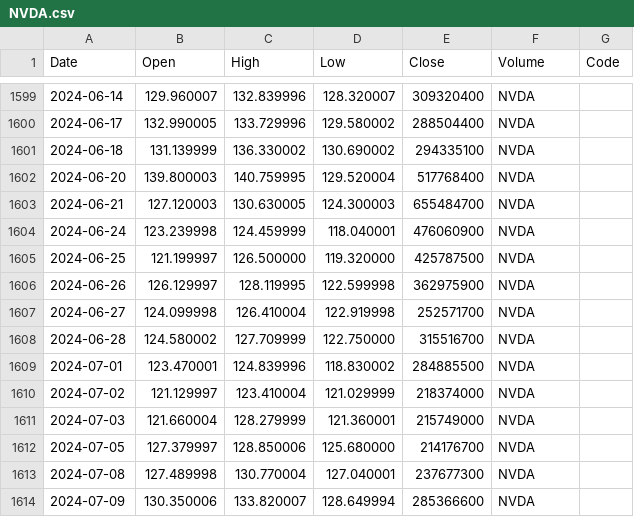
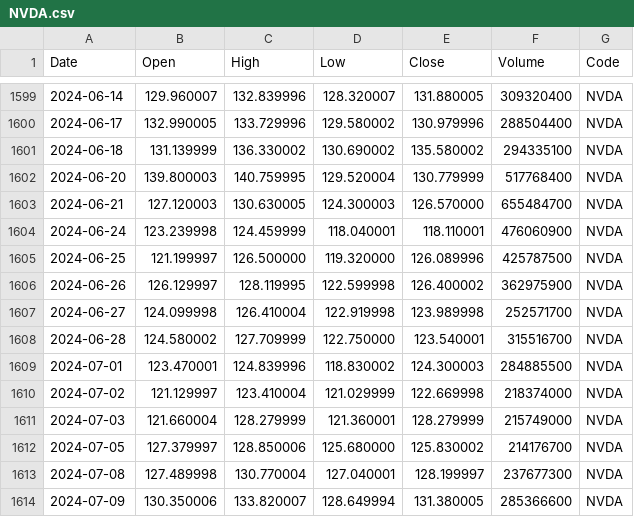
Before and after one commit to junkaizhang8/stock-social-network, a CSV file: dataset/NVDA.csv, drawn as a sheet; only a part is shown, gaps mark what is left out; the diff covers the shown part only.

```diff
--- a/dataset/NVDA.csv
+++ b/dataset/NVDA.csv
@@ -1599,16 +1599,16 @@ Date,Open,High,Low,Close,Volume,Code
-2024-06-14,129.960007,132.839996,128.320007,309320400,NVDA
-2024-06-17,132.990005,133.729996,129.580002,288504400,NVDA
-2024-06-18,131.139999,136.330002,130.690002,294335100,NVDA
-2024-06-20,139.800003,140.759995,129.520004,517768400,NVDA
-2024-06-21,127.120003,130.630005,124.300003,655484700,NVDA
-2024-06-24,123.239998,124.459999,118.040001,476060900,NVDA
-2024-06-25,121.199997,126.500000,119.320000,425787500,NVDA
-2024-06-26,126.129997,128.119995,122.599998,362975900,NVDA
-2024-06-27,124.099998,126.410004,122.919998,252571700,NVDA
-2024-06-28,124.580002,127.709999,122.750000,315516700,NVDA
-2024-07-01,123.470001,124.839996,118.830002,284885500,NVDA
-2024-07-02,121.129997,123.410004,121.029999,218374000,NVDA
-2024-07-03,121.660004,128.279999,121.360001,215749000,NVDA
-2024-07-05,127.379997,128.850006,125.680000,214176700,NVDA
-2024-07-08,127.489998,130.770004,127.040001,237677300,NVDA
-2024-07-09,130.350006,133.820007,128.649994,285366600,NVDA
+2024-06-14,129.960007,132.839996,128.320007,131.880005,309320400,NVDA
+2024-06-17,132.990005,133.729996,129.580002,130.979996,288504400,NVDA
+2024-06-18,131.139999,136.330002,130.690002,135.580002,294335100,NVDA
+2024-06-20,139.800003,140.759995,129.520004,130.779999,517768400,NVDA
+2024-06-21,127.120003,130.630005,124.300003,126.570000,655484700,NVDA
+2024-06-24,123.239998,124.459999,118.040001,118.110001,476060900,NVDA
+2024-06-25,121.199997,126.500000,119.320000,126.089996,425787500,NVDA
+2024-06-26,126.129997,128.119995,122.599998,126.400002,362975900,NVDA
+2024-06-27,124.099998,126.410004,122.919998,123.989998,252571700,NVDA
+2024-06-28,124.580002,127.709999,122.750000,123.540001,315516700,NVDA
+2024-07-01,123.470001,124.839996,118.830002,124.300003,284885500,NVDA
+2024-07-02,121.129997,123.410004,121.029999,122.669998,218374000,NVDA
+2024-07-03,121.660004,128.279999,121.360001,128.279999,215749000,NVDA
+2024-07-05,127.379997,128.850006,125.680000,125.830002,214176700,NVDA
+2024-07-08,127.489998,130.770004,127.040001,128.199997,237677300,NVDA
+2024-07-09,130.350006,133.820007,128.649994,131.380005,285366600,NVDA
```
Also changed, not shown: 96 edited cells elsewhere in this file, 1 other file.
